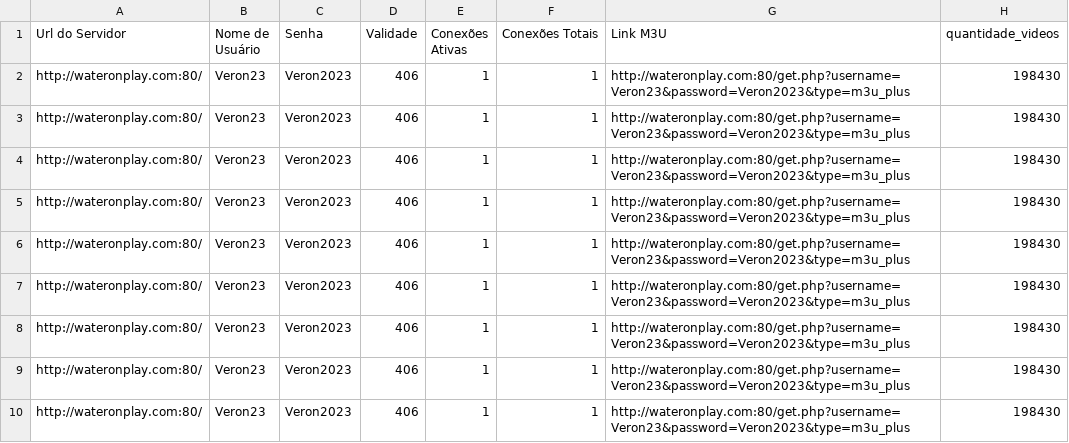
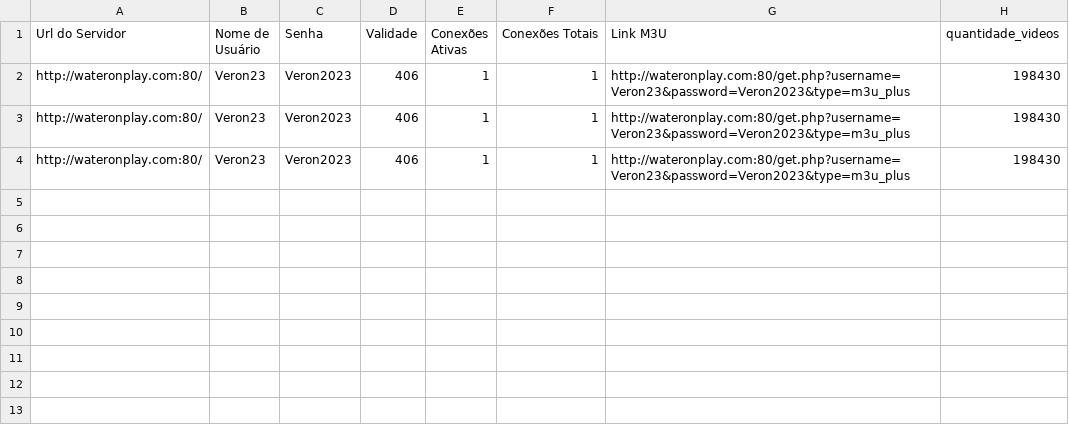
Before and after one commit to AllJelly/web-scraping, a CSV file: python/listas/2-lista-serie_tv/filtrado.csv, drawn as a sheet; the diff names each change by its address in the sheet, - before the commit and + after, or states it on an @@ line.

```diff
--- a/python/listas/2-lista-serie_tv/filtrado.csv
+++ b/python/listas/2-lista-serie_tv/filtrado.csv
-row 5: http://wateronplay.com:80/ | Veron23 | Veron2023 | 406 | 1 | 1 | http://wateronplay.com:80/get.php?username=Veron23&password=Veron2023&type=m3u_plus | 198430
-row 6: http://wateronplay.com:80/ | Veron23 | Veron2023 | 406 | 1 | 1 | http://wateronplay.com:80/get.php?username=Veron23&password=Veron2023&type=m3u_plus | 198430
-row 7: http://wateronplay.com:80/ | Veron23 | Veron2023 | 406 | 1 | 1 | http://wateronplay.com:80/get.php?username=Veron23&password=Veron2023&type=m3u_plus | 198430
-row 8: http://wateronplay.com:80/ | Veron23 | Veron2023 | 406 | 1 | 1 | http://wateronplay.com:80/get.php?username=Veron23&password=Veron2023&type=m3u_plus | 198430
-row 9: http://wateronplay.com:80/ | Veron23 | Veron2023 | 406 | 1 | 1 | http://wateronplay.com:80/get.php?username=Veron23&password=Veron2023&type=m3u_plus | 198430
-row 10: http://wateronplay.com:80/ | Veron23 | Veron2023 | 406 | 1 | 1 | http://wateronplay.com:80/get.php?username=Veron23&password=Veron2023&type=m3u_plus | 198430
```
Also changed, not shown: 2 other files.
